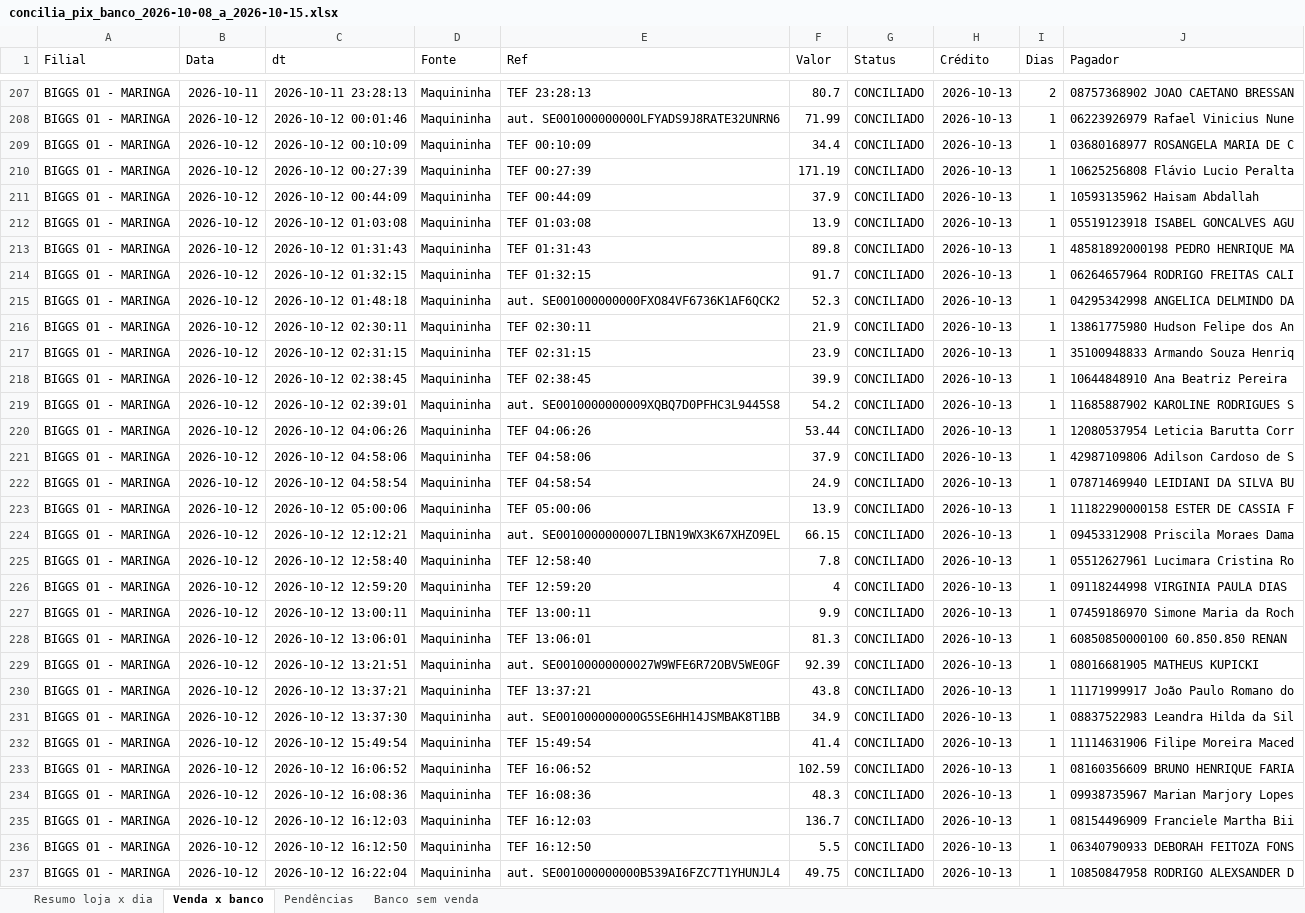
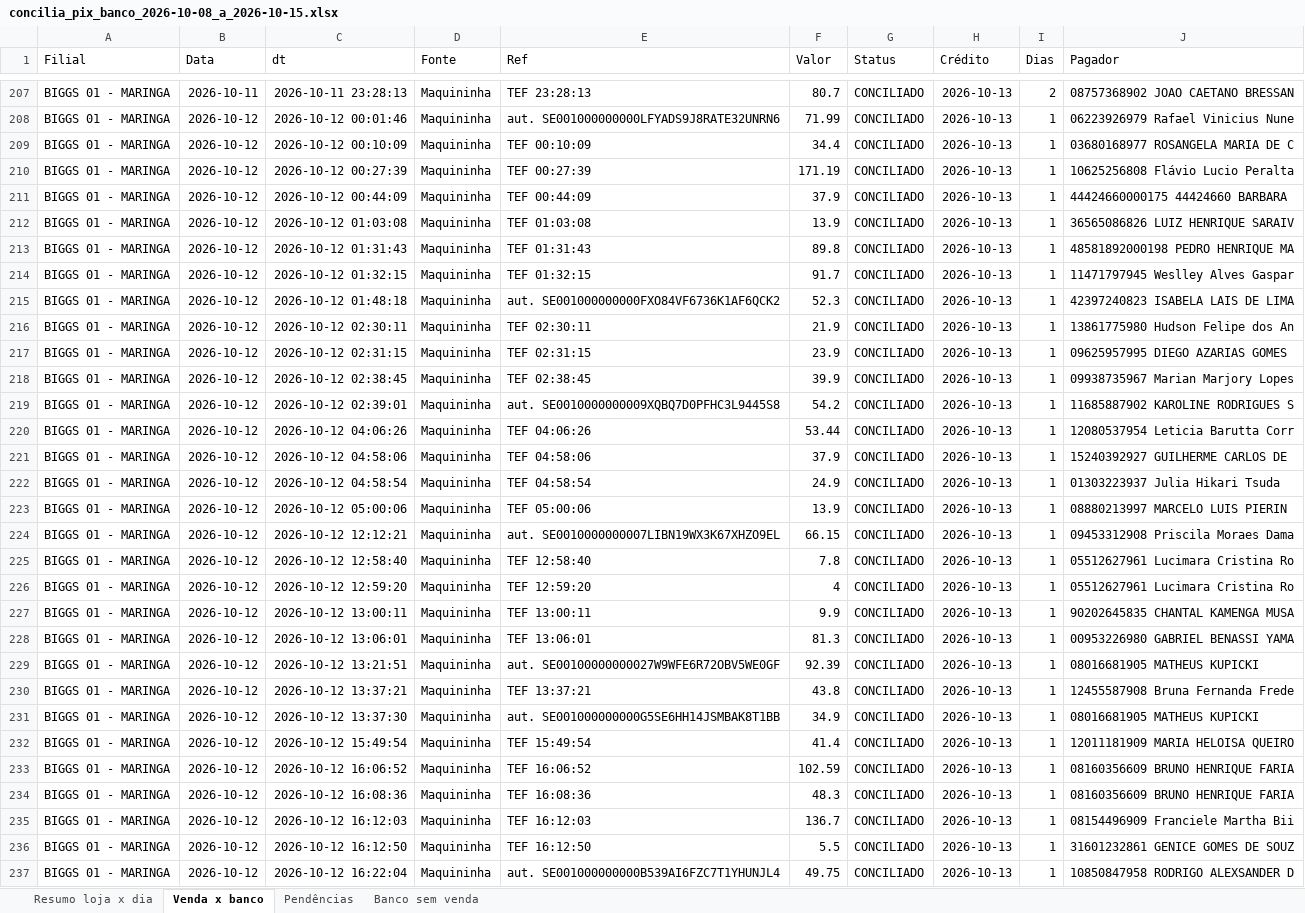
Before and after one commit to hylaryfarias/conciliacao-diaria, an Excel workbook: saida/concilia_pix_banco_2026-10-08_a_2026-10-15.xlsx, sheet Venda x banco, drawn as a sheet; only a part is shown, gaps mark what is left out; values as stored, in another font and other column widths than the file's, no borders; the diff covers the shown part only; the diff names each change by its address in the sheet, - before the commit and + after, or states it on an @@ line.

```diff
--- a/saida/concilia_pix_banco_2026-10-08_a_2026-10-15.xlsx (sheet Venda x banco)
+++ b/saida/concilia_pix_banco_2026-10-08_a_2026-10-15.xlsx (sheet Venda x banco)
-J211 (Pagador): 10593135962 Haisam Abdallah
+J211 (Pagador): 44424660000175 44424660 BARBARA
-J212 (Pagador): 05519123918 ISABEL GONCALVES AGU
+J212 (Pagador): 36565086826 LUIZ HENRIQUE SARAIV
-J214 (Pagador): 06264657964 RODRIGO FREITAS CALI
+J214 (Pagador): 11471797945 Weslley Alves Gaspar
-J215 (Pagador): 04295342998 ANGELICA DELMINDO DA
+J215 (Pagador): 42397240823 ISABELA LAIS DE LIMA
-J217 (Pagador): 35100948833 Armando Souza Henriq
+J217 (Pagador): 09625957995 DIEGO AZARIAS GOMES
-J218 (Pagador): 10644848910 Ana Beatriz Pereira
+J218 (Pagador): 09938735967 Marian Marjory Lopes
-J221 (Pagador): 42987109806 Adilson Cardoso de S
+J221 (Pagador): 15240392927 GUILHERME CARLOS DE
-J222 (Pagador): 07871469940 LEIDIANI DA SILVA BU
+J222 (Pagador): 01303223937 Julia Hikari Tsuda
-J223 (Pagador): 11182290000158 ESTER DE CASSIA F
+J223 (Pagador): 08880213997 MARCELO LUIS PIERIN
-J226 (Pagador): 09118244998 VIRGINIA PAULA DIAS
+J226 (Pagador): 05512627961 Lucimara Cristina Ro
-J227 (Pagador): 07459186970 Simone Maria da Roch
+J227 (Pagador): 90202645835 CHANTAL KAMENGA MUSA
-J228 (Pagador): 60850850000100 60.850.850 RENAN
+J228 (Pagador): 00953226980 GABRIEL BENASSI YAMA
-J230 (Pagador): 11171999917 João Paulo Romano do
+J230 (Pagador): 12455587908 Bruna Fernanda Frede
-J231 (Pagador): 08837522983 Leandra Hilda da Sil
+J231 (Pagador): 08016681905 MATHEUS KUPICKI
-J232 (Pagador): 11114631906 Filipe Moreira Maced
+J232 (Pagador): 12011181909 MARIA HELOISA QUEIRO
-J234 (Pagador): 09938735967 Marian Marjory Lopes
+J234 (Pagador): 08160356609 BRUNO HENRIQUE FARIA
-J236 (Pagador): 06340790933 DEBORAH FEITOZA FONS
+J236 (Pagador): 31601232861 GENICE GOMES DE SOUZ
```
Also changed, not shown: 815 edited cells elsewhere in this sheet, sheet Banco sem venda, 2 other files.
